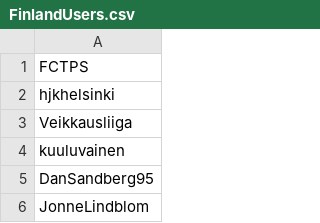
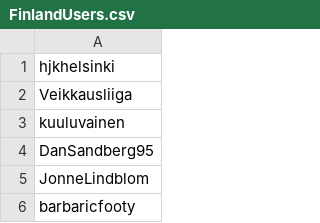
Before and after one commit to samiva/Sentiment_analysis, a CSV file: data/FinlandUsers.csv, drawn as a sheet; only a part is shown; the shorter side is filled out with more unchanged rows; the diff names each change by its address in the sheet, - before the commit and + after, or states it on an @@ line.

```diff
--- a/data/FinlandUsers.csv
+++ b/data/FinlandUsers.csv
-row 1: FCTPS
```
Also changed, not shown: data/FinlandData.csv, data/SwedenData.csv, 2 other files.
